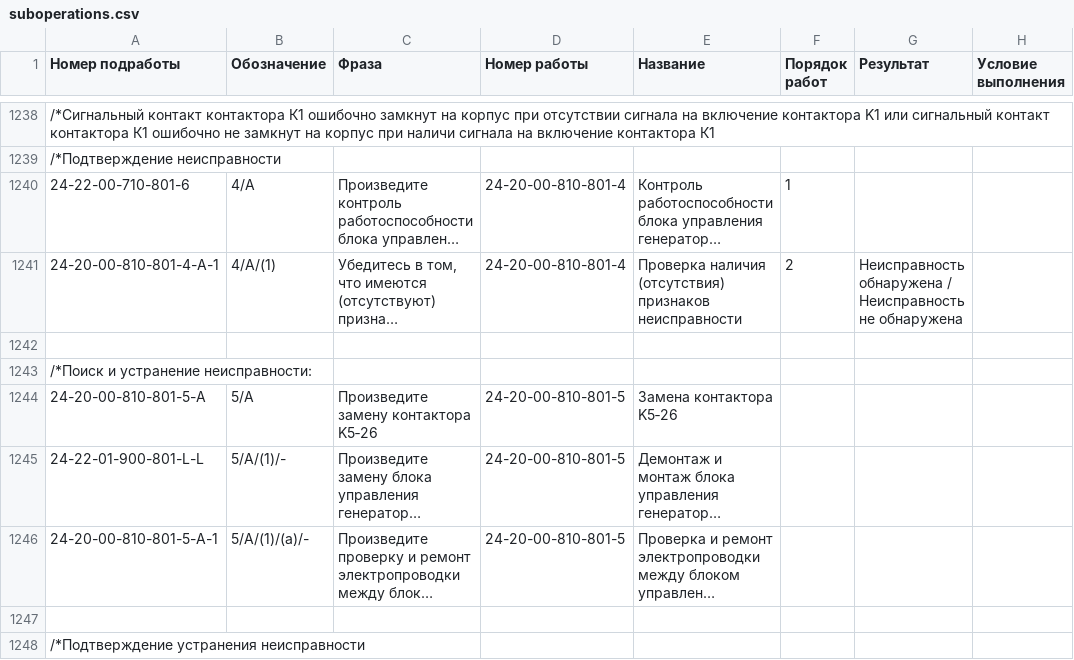
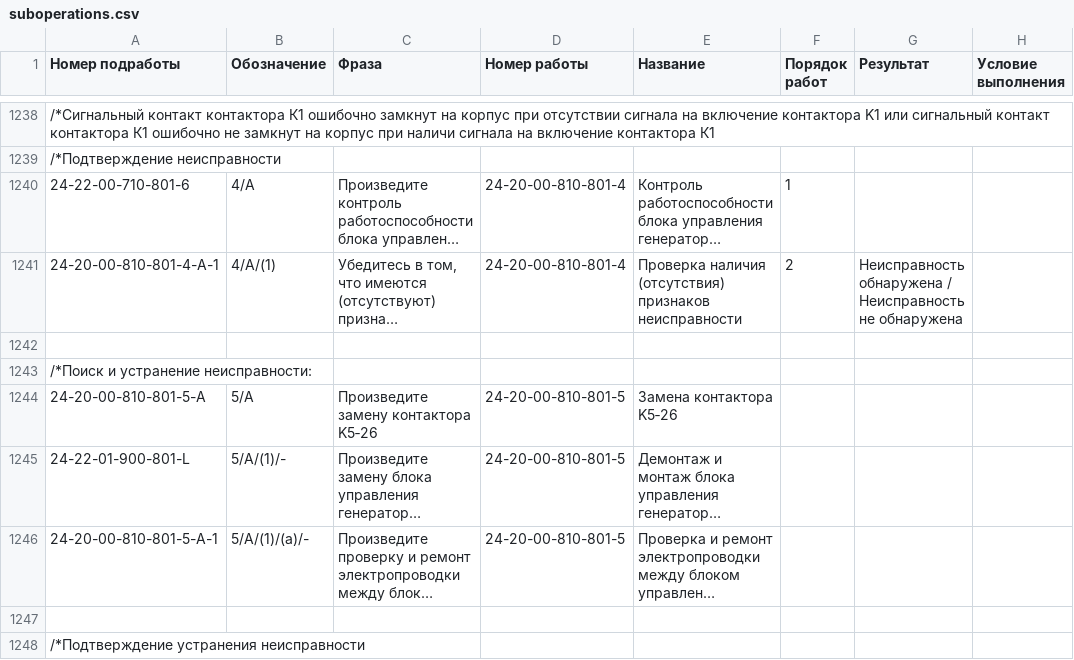
Before and after one commit to Altair-AI/avia-back, a CSV file: resources/csv/suboperations.csv, drawn as a sheet; only a part is shown, gaps mark what is left out; long unchanged cells end in …; the diff names each change by its address in the sheet, - before the commit and + after, or states it on an @@ line.

Commit message:
Minor fixed operation_rules.csv and suboperations.csv

```diff
--- a/resources/csv/suboperations.csv
+++ b/resources/csv/suboperations.csv
-A1245 (Номер подработы): 24-22-01-900-801-L-L
+A1245 (Номер подработы): 24-22-01-900-801-L
```
Also changed, not shown: 1 other file.
